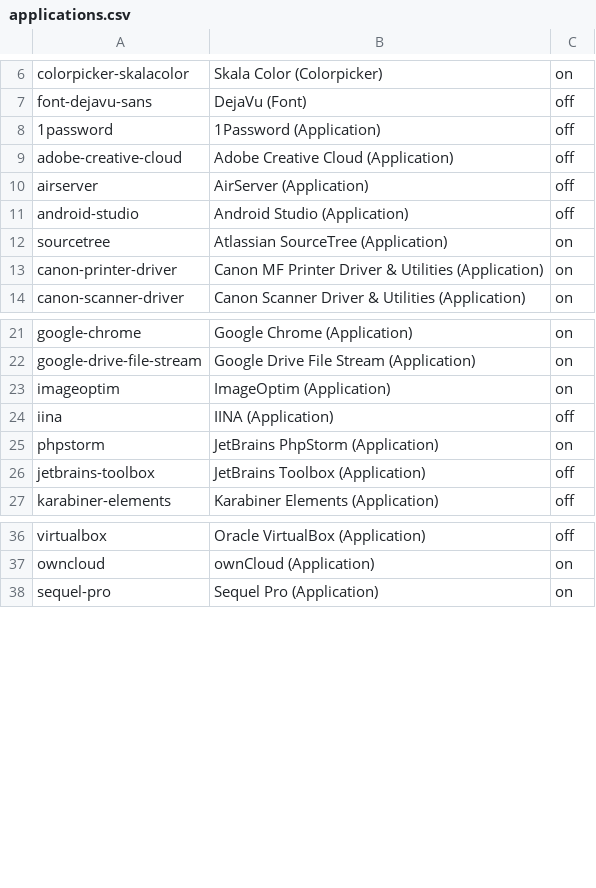
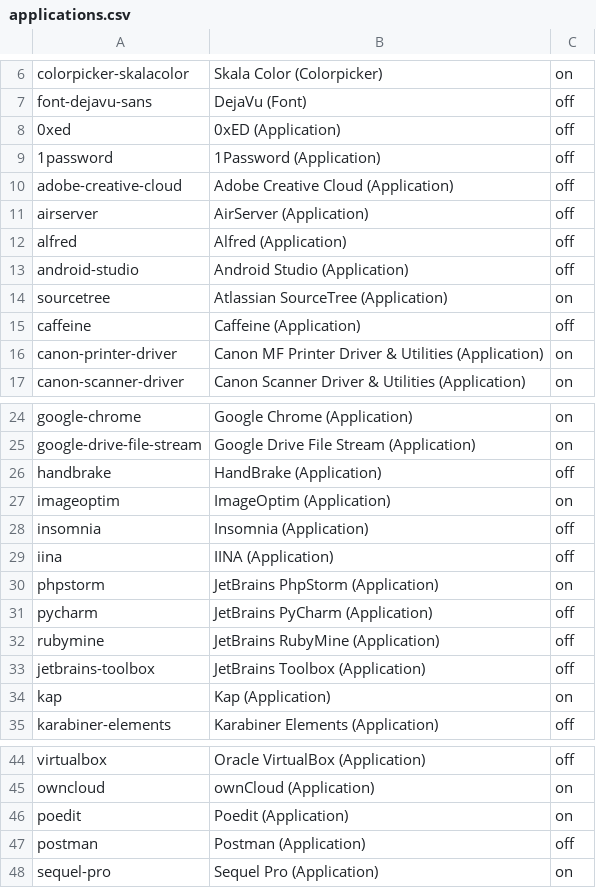
Before and after one commit to eXolnet/exolnet-macos-toolbox, a CSV file: data/preferences/applications.csv, drawn as a sheet; only a part is shown, gaps mark what is left out; the diff names each change by its address in the sheet, - before the commit and + after, or states it on an @@ line.

Commit message:
Add more applications to the selector

```diff
--- a/data/preferences/applications.csv
+++ b/data/preferences/applications.csv
+row 8: 0xed | 0xED (Application) | off
+row 12: alfred | Alfred (Application) | off
+row 15: caffeine | Caffeine (Application) | off
+row 26: handbrake | HandBrake (Application) | off
+row 28: insomnia | Insomnia (Application) | off
+row 31: pycharm | JetBrains PyCharm (Application) | off
+row 32: rubymine | JetBrains RubyMine (Application) | off
+row 34: kap | Kap (Application) | on
+row 46: poedit | Poedit (Application) | on
+row 47: postman | Postman (Application) | off
```
